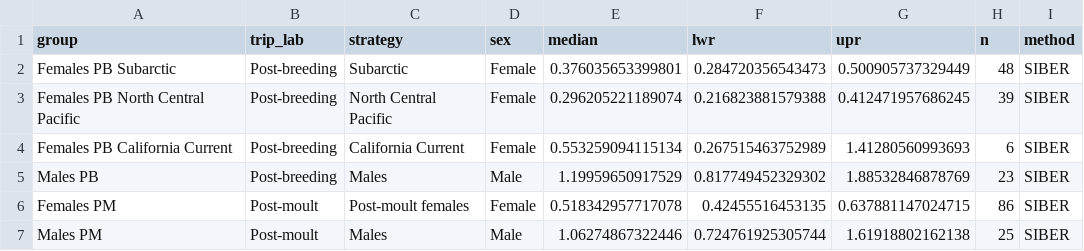
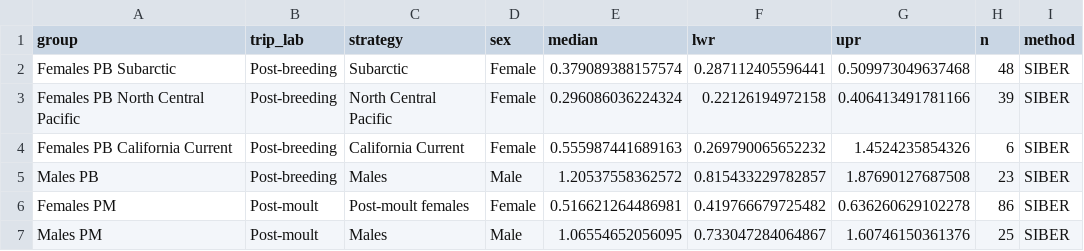
Before and after one commit to lahuckst/NESE_Foraging-Strategies, a CSV file: results/isotopic_niches/SEA_B_by_group.csv, drawn as a sheet.

```diff
--- a/results/isotopic_niches/SEA_B_by_group.csv
+++ b/results/isotopic_niches/SEA_B_by_group.csv
@@ -1,7 +1,7 @@
 "group","trip_lab","strategy","sex","median","lwr","upr","n","method"
-"Females PB Subarctic","Post-breeding","Subarctic","Female",0.376035653399801,0.284720356543473,0.500905737329449,48,"SIBER"
-"Females PB North Central Pacific","Post-breeding","North Central Pacific","Female",0.296205221189074,0.216823881579388,0.412471957686245,39,"SIBER"
-"Females PB California Current","Post-breeding","California Current","Female",0.553259094115134,0.267515463752989,1.41280560993693,6,"SIBER"
-"Males PB","Post-breeding","Males","Male",1.19959650917529,0.817749452329302,1.88532846878769,23,"SIBER"
-"Females PM","Post-moult","Post-moult females","Female",0.518342957717078,0.42455516453135,0.637881147024715,86,"SIBER"
-"Males PM","Post-moult","Males","Male",1.06274867322446,0.724761925305744,1.61918802162138,25,"SIBER"
+"Females PB Subarctic","Post-breeding","Subarctic","Female",0.379089388157574,0.287112405596441,0.509973049637468,48,"SIBER"
+"Females PB North Central Pacific","Post-breeding","North Central Pacific","Female",0.296086036224324,0.22126194972158,0.406413491781166,39,"SIBER"
+"Females PB California Current","Post-breeding","California Current","Female",0.555987441689163,0.269790065652232,1.4524235854326,6,"SIBER"
+"Males PB","Post-breeding","Males","Male",1.20537558362572,0.815433229782857,1.87690127687508,23,"SIBER"
+"Females PM","Post-moult","Post-moult females","Female",0.516621264486981,0.419766679725482,0.636260629102278,86,"SIBER"
+"Males PM","Post-moult","Males","Male",1.06554652056095,0.733047284064867,1.60746150361376,25,"SIBER"
```
Also changed, not shown: 3 other files.
